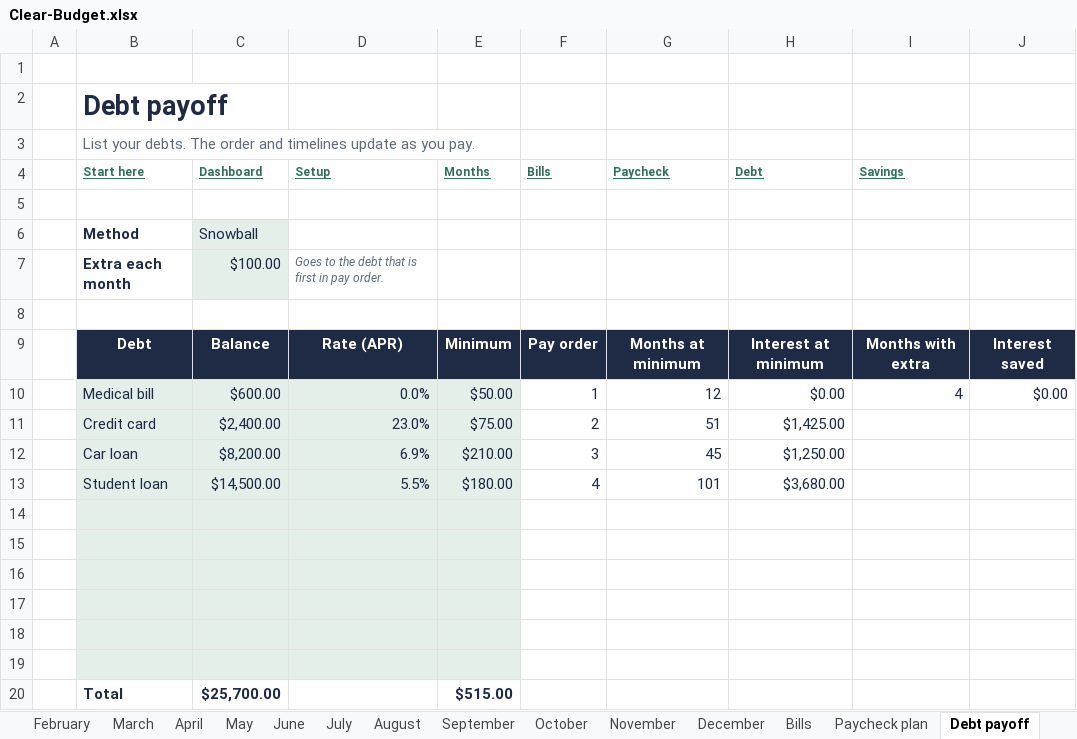
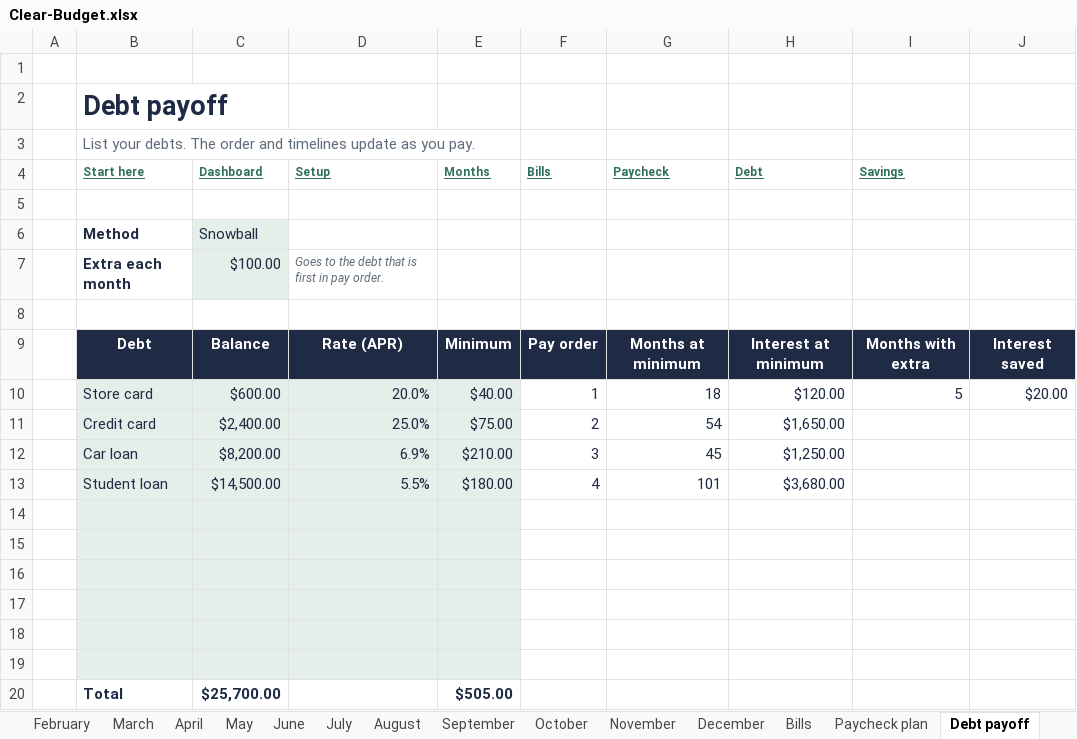
Before and after one commit to kairosdesignsx/kairos-engine, an Excel workbook: data/products/p-gsb-001/work/Clear-Budget.xlsx, sheet Debt payoff, drawn as a sheet; values as stored, in another font and other column widths than the file's, no borders; removed rows and columns are numbered as before the commit, all else as after; the diff names each change by its address in the sheet, - before the commit and + after, or states it on an @@ line.

```diff
--- a/data/products/p-gsb-001/work/Clear-Budget.xlsx (sheet Debt payoff)
+++ b/data/products/p-gsb-001/work/Clear-Budget.xlsx (sheet Debt payoff)
-row 10:  | Medical bill | $600.00 | 0.0% | $50.00 | 1 | 12 | $0.00 | 4 | $0.00
+row 10:  | Store card | $600.00 | 20.0% | $40.00 | 1 | 18 | $120.00 | 5 | $20.00
-D11 (Setup): 23.0%
+D11 (Setup): 25.0%
-G11 (Paycheck): 51
+G11 (Paycheck): 54
-H11 (Debt): $1,425.00
+H11 (Debt): $1,650.00
-E20 (Months): $515.00
+E20 (Months): $505.00
```
Also changed, not shown: sheet Bills, charts or pictures, data/products/p-gsb-001/work/views/Clear-Budget.xlsx, data/products/p-gsb-001/work/views/calc/Clear-Budget.xlsx, 20 other files.
